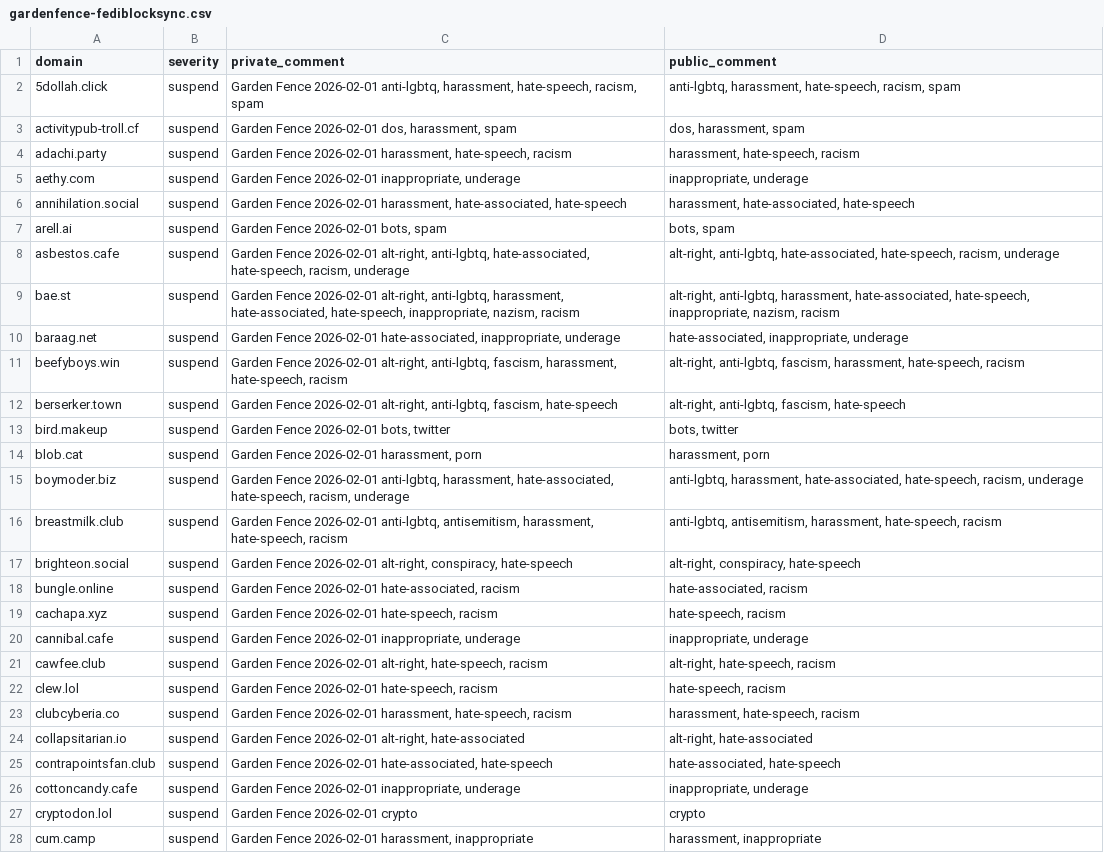
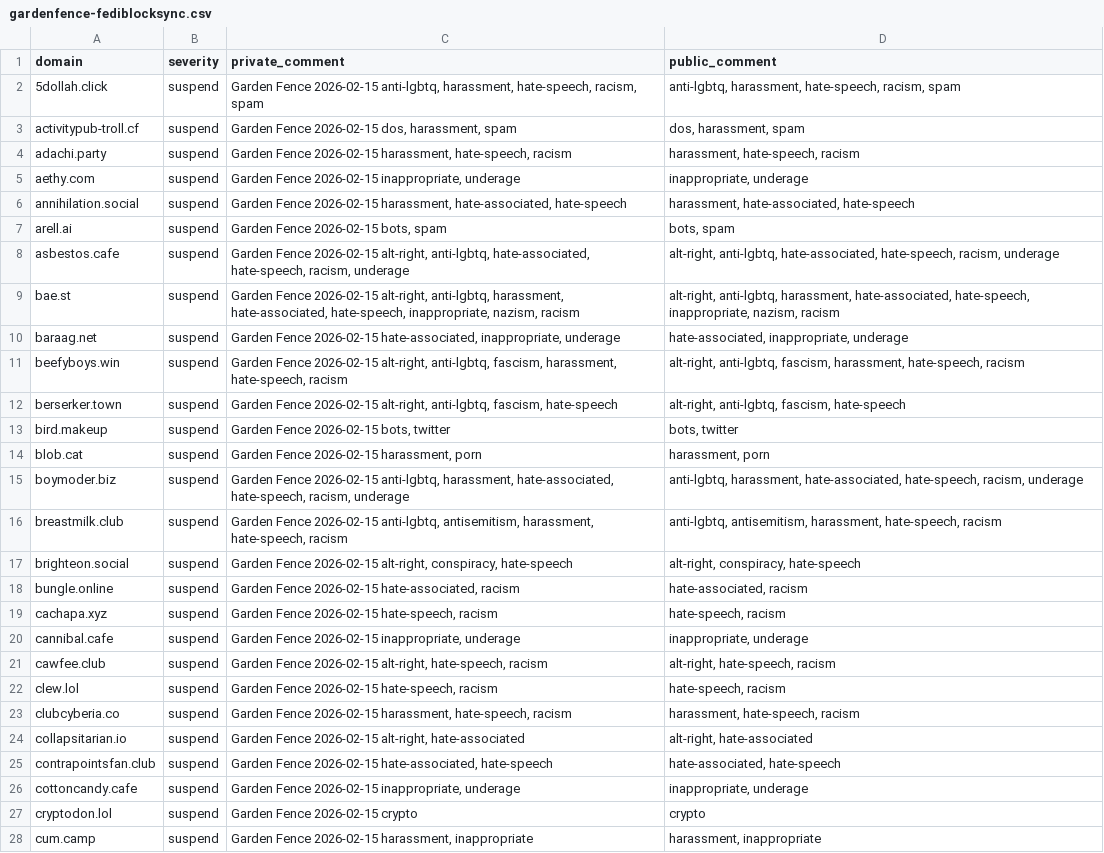
Before and after one commit to gardenfence/blocklist, a CSV file: gardenfence-fediblocksync.csv, drawn as a sheet; only a part is shown; the diff covers the shown part only; the diff names each change by its address in the sheet, - before the commit and + after, or states it on an @@ line.

```diff
--- a/gardenfence-fediblocksync.csv
+++ b/gardenfence-fediblocksync.csv
-C2 (private_comment): Garden Fence 2026-02-01 anti-lgbtq, harassment,…
+C2 (private_comment): Garden Fence 2026-02-15 anti-lgbtq, harassment,…
-C3 (private_comment): Garden Fence 2026-02-01 dos, harassment, spam
+C3 (private_comment): Garden Fence 2026-02-15 dos, harassment, spam
-C4 (private_comment): Garden Fence 2026-02-01 harassment, hate-speech,…
+C4 (private_comment): Garden Fence 2026-02-15 harassment, hate-speech,…
-C5 (private_comment): Garden Fence 2026-02-01 inappropriate, underage
+C5 (private_comment): Garden Fence 2026-02-15 inappropriate, underage
-C6 (private_comment): Garden Fence 2026-02-01 harassment, hate-associated,…
+C6 (private_comment): Garden Fence 2026-02-15 harassment, hate-associated,…
-C7 (private_comment): Garden Fence 2026-02-01 bots, spam
+C7 (private_comment): Garden Fence 2026-02-15 bots, spam
-C8 (private_comment): Garden Fence 2026-02-01 alt-right, anti-lgbtq,…
+C8 (private_comment): Garden Fence 2026-02-15 alt-right, anti-lgbtq,…
-C9 (private_comment): Garden Fence 2026-02-01 alt-right, anti-lgbtq,…
+C9 (private_comment): Garden Fence 2026-02-15 alt-right, anti-lgbtq,…
-C10 (private_comment): Garden Fence 2026-02-01 hate-associated, inappropriate,…
+C10 (private_comment): Garden Fence 2026-02-15 hate-associated, inappropriate,…
-C11 (private_comment): Garden Fence 2026-02-01 alt-right, anti-lgbtq,…
+C11 (private_comment): Garden Fence 2026-02-15 alt-right, anti-lgbtq,…
-C12 (private_comment): Garden Fence 2026-02-01 alt-right, anti-lgbtq,…
+C12 (private_comment): Garden Fence 2026-02-15 alt-right, anti-lgbtq,…
-C13 (private_comment): Garden Fence 2026-02-01 bots, twitter
+C13 (private_comment): Garden Fence 2026-02-15 bots, twitter
-C14 (private_comment): Garden Fence 2026-02-01 harassment, porn
+C14 (private_comment): Garden Fence 2026-02-15 harassment, porn
-C15 (private_comment): Garden Fence 2026-02-01 anti-lgbtq, harassment,…
+C15 (private_comment): Garden Fence 2026-02-15 anti-lgbtq, harassment,…
-C16 (private_comment): Garden Fence 2026-02-01 anti-lgbtq, antisemitism,…
+C16 (private_comment): Garden Fence 2026-02-15 anti-lgbtq, antisemitism,…
-C17 (private_comment): Garden Fence 2026-02-01 alt-right, conspiracy,…
+C17 (private_comment): Garden Fence 2026-02-15 alt-right, conspiracy,…
-C18 (private_comment): Garden Fence 2026-02-01 hate-associated, racism
+C18 (private_comment): Garden Fence 2026-02-15 hate-associated, racism
-C19 (private_comment): Garden Fence 2026-02-01 hate-speech, racism
+C19 (private_comment): Garden Fence 2026-02-15 hate-speech, racism
-C20 (private_comment): Garden Fence 2026-02-01 inappropriate, underage
+C20 (private_comment): Garden Fence 2026-02-15 inappropriate, underage
-C21 (private_comment): Garden Fence 2026-02-01 alt-right, hate-speech,…
+C21 (private_comment): Garden Fence 2026-02-15 alt-right, hate-speech,…
-C22 (private_comment): Garden Fence 2026-02-01 hate-speech, racism
+C22 (private_comment): Garden Fence 2026-02-15 hate-speech, racism
-C23 (private_comment): Garden Fence 2026-02-01 harassment, hate-speech,…
+C23 (private_comment): Garden Fence 2026-02-15 harassment, hate-speech,…
-C24 (private_comment): Garden Fence 2026-02-01 alt-right, hate-associated
+C24 (private_comment): Garden Fence 2026-02-15 alt-right, hate-associated
-C25 (private_comment): Garden Fence 2026-02-01 hate-associated, hate-speech
+C25 (private_comment): Garden Fence 2026-02-15 hate-associated, hate-speech
-C26 (private_comment): Garden Fence 2026-02-01 inappropriate, underage
+C26 (private_comment): Garden Fence 2026-02-15 inappropriate, underage
-C27 (private_comment): Garden Fence 2026-02-01 crypto
+C27 (private_comment): Garden Fence 2026-02-15 crypto
-C28 (private_comment): Garden Fence 2026-02-01 harassment, inappropriate
+C28 (private_comment): Garden Fence 2026-02-15 harassment, inappropriate
```
Also changed, not shown: 1 removed row and 121 edited cells elsewhere in this file, gardenfence-mastodon.csv, 2 other files.
